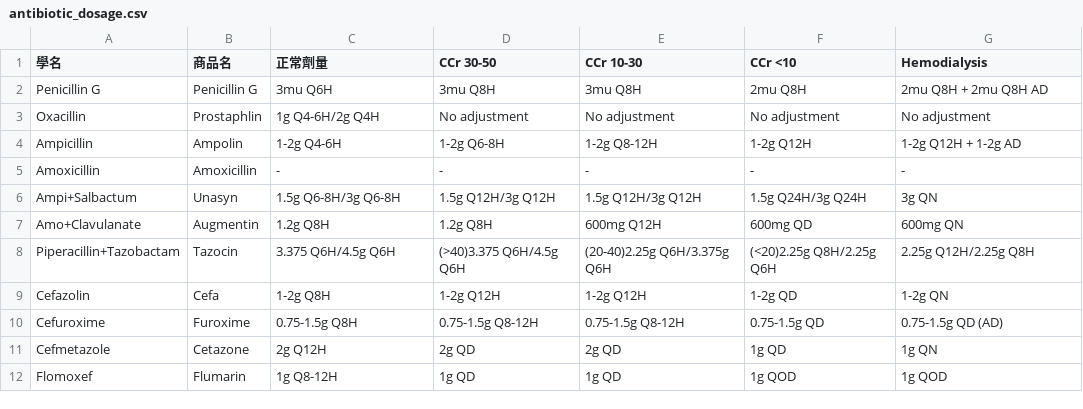
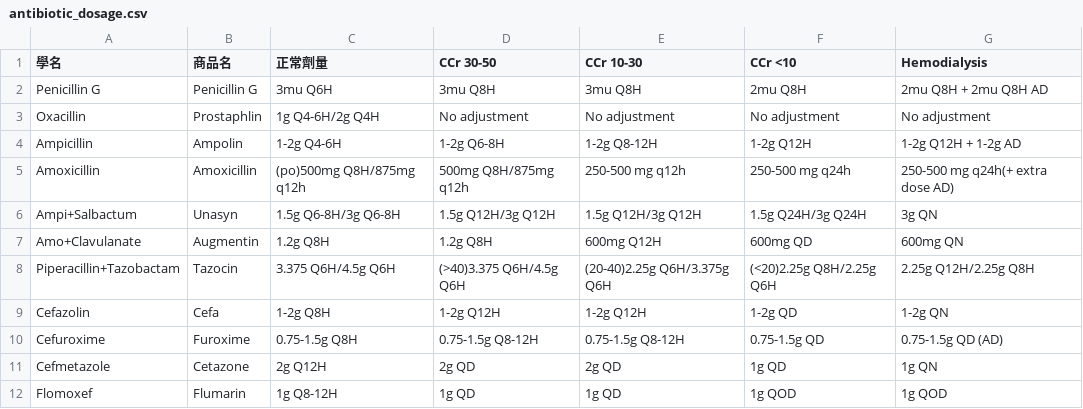
Before and after one commit to ken6411pig/805_ER, a CSV file: antibiotic_dosage.csv, drawn as a sheet; only a part is shown.

Commit message:
Update antibiotic_dosage.csv

```diff
--- a/antibiotic_dosage.csv
+++ b/antibiotic_dosage.csv
@@ -4,3 +4,3 @@ Oxacillin,Prostaphlin,1g Q4-6H/2g Q4H,No adjustment,No adjustment,No adjustment,
 Ampicillin,Ampolin,1-2g Q4-6H,1-2g Q6-8H,1-2g Q8-12H,1-2g Q12H,1-2g Q12H + 1-2g AD
-Amoxicillin,Amoxicillin,-,-,-,-,-
+Amoxicillin,Amoxicillin,(po)500mg Q8H/875mg q12h,500mg Q8H/875mg q12h,250-500 mg q12h,250-500 mg q24h,250-500 mg q24h(+ extra dose AD)
 Ampi+Salbactum,Unasyn,1.5g Q6-8H/3g Q6-8H,1.5g Q12H/3g Q12H,1.5g Q12H/3g Q12H,1.5g Q24H/3g Q24H,3g QN
```
